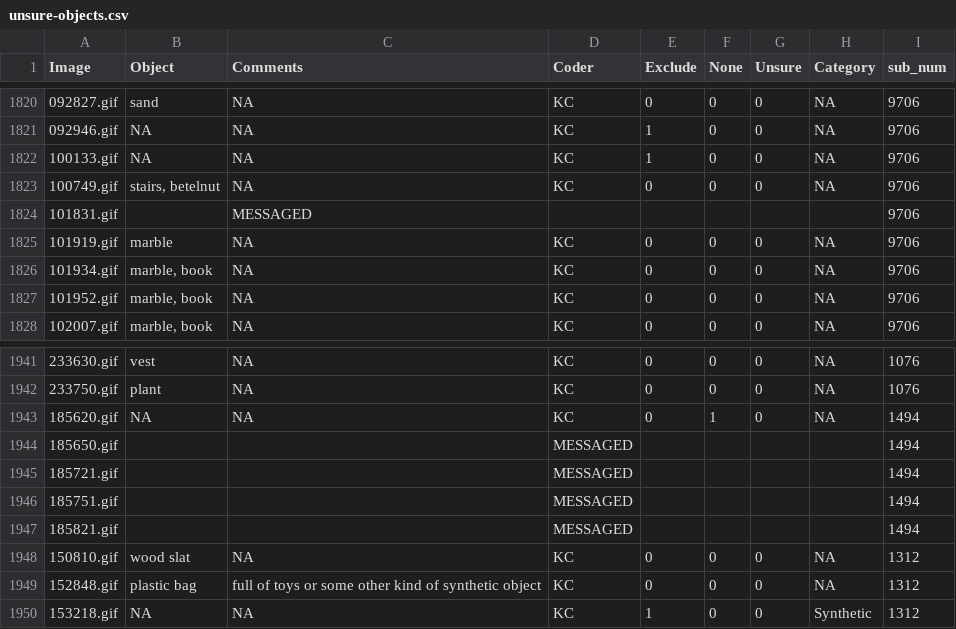
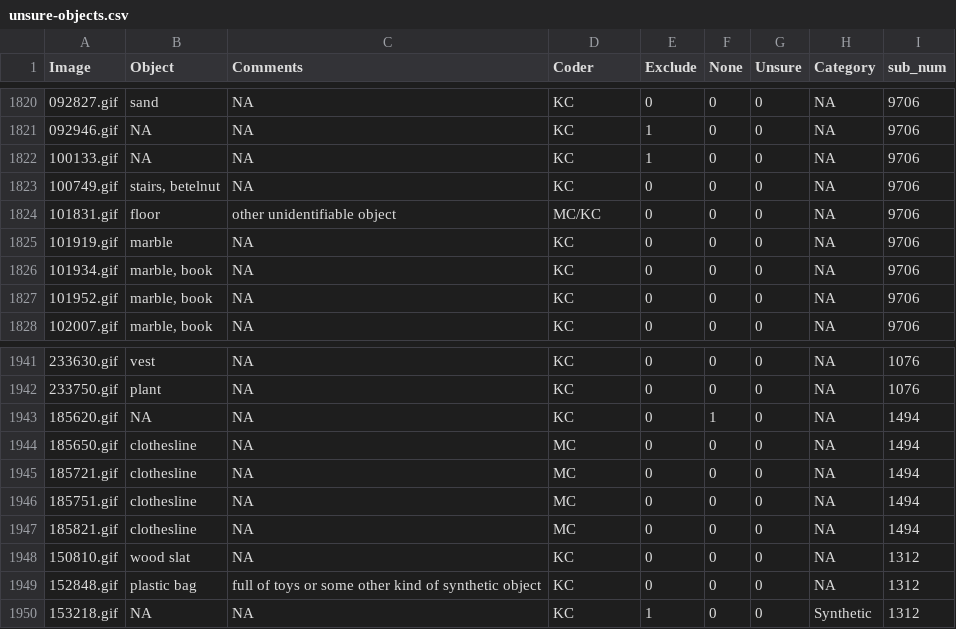
Before and after one commit to kennedycasey/daylong-object-ids, a CSV file: data/manual-checks/unsure-objects.csv, drawn as a sheet; only a part is shown, gaps mark what is left out.

Commit message:
update last unsure reliability objects

```diff
--- a/data/manual-checks/unsure-objects.csv
+++ b/data/manual-checks/unsure-objects.csv
@@ -1823,3 +1823,3 @@ Image,Object,Comments,Coder,Exclude,None,Unsure,Category,sub_num
 100749.gif,"stairs, betelnut",NA,KC,0,0,0,NA,9706
-101831.gif,,MESSAGED,,,,,,9706
+101831.gif,floor,other unidentifiable object,MC/KC,0,0,0,NA,9706
 101919.gif,marble,NA,KC,0,0,0,NA,9706
@@ -1943,6 +1943,6 @@ Image,Object,Comments,Coder,Exclude,None,Unsure,Category,sub_num
 185620.gif,NA,NA,KC,0,1,0,NA,1494
-185650.gif,,,MESSAGED,,,,,1494
-185721.gif,,,MESSAGED,,,,,1494
-185751.gif,,,MESSAGED,,,,,1494
-185821.gif,,,MESSAGED,,,,,1494
+185650.gif,clothesline,NA,MC,0,0,0,NA,1494
+185721.gif,clothesline,NA,MC,0,0,0,NA,1494
+185751.gif,clothesline,NA,MC,0,0,0,NA,1494
+185821.gif,clothesline,NA,MC,0,0,0,NA,1494
 150810.gif,wood slat,NA,KC,0,0,0,NA,1312
```
